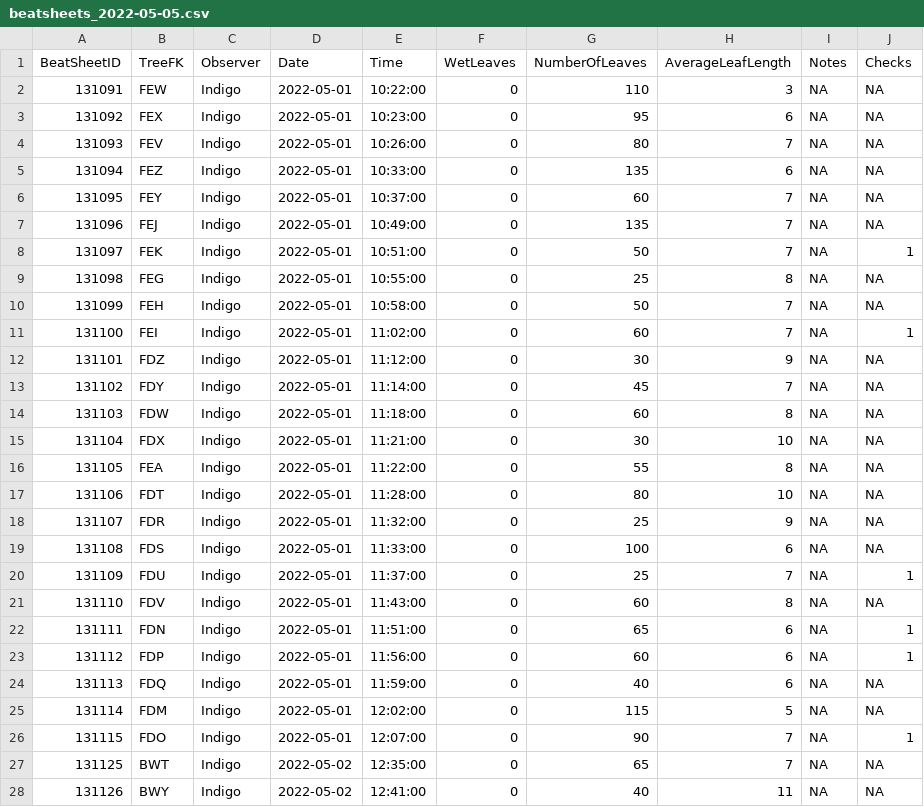
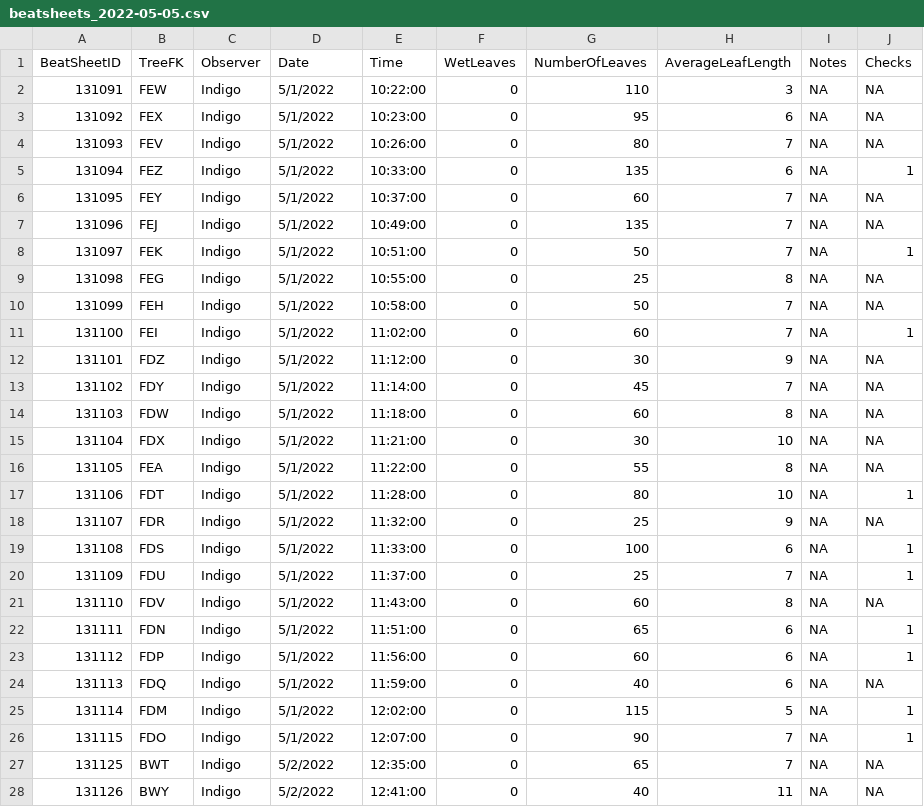
Before and after one commit to IREdwards27/arths-on-landscapes, a CSV file: data/beatsheets_2022-05-05.csv, drawn as a sheet; only a part is shown; the diff covers the shown part only.

```diff
--- a/data/beatsheets_2022-05-05.csv
+++ b/data/beatsheets_2022-05-05.csv
@@ -2,27 +2,27 @@
-131091,"FEW","Indigo",2022-05-01,10:22:00,0,110,3,NA,NA
-131092,"FEX","Indigo",2022-05-01,10:23:00,0,95,6,NA,NA
-131093,"FEV","Indigo",2022-05-01,10:26:00,0,80,7,NA,NA
-131094,"FEZ","Indigo",2022-05-01,10:33:00,0,135,6,NA,NA
-131095,"FEY","Indigo",2022-05-01,10:37:00,0,60,7,NA,NA
-131096,"FEJ","Indigo",2022-05-01,10:49:00,0,135,7,NA,NA
-131097,"FEK","Indigo",2022-05-01,10:51:00,0,50,7,NA,1
-131098,"FEG","Indigo",2022-05-01,10:55:00,0,25,8,NA,NA
-131099,"FEH","Indigo",2022-05-01,10:58:00,0,50,7,NA,NA
-131100,"FEI","Indigo",2022-05-01,11:02:00,0,60,7,NA,1
-131101,"FDZ","Indigo",2022-05-01,11:12:00,0,30,9,NA,NA
-131102,"FDY","Indigo",2022-05-01,11:14:00,0,45,7,NA,NA
-131103,"FDW","Indigo",2022-05-01,11:18:00,0,60,8,NA,NA
-131104,"FDX","Indigo",2022-05-01,11:21:00,0,30,10,NA,NA
-131105,"FEA","Indigo",2022-05-01,11:22:00,0,55,8,NA,NA
-131106,"FDT","Indigo",2022-05-01,11:28:00,0,80,10,NA,NA
-131107,"FDR","Indigo",2022-05-01,11:32:00,0,25,9,NA,NA
-131108,"FDS","Indigo",2022-05-01,11:33:00,0,100,6,NA,NA
-131109,"FDU","Indigo",2022-05-01,11:37:00,0,25,7,NA,1
-131110,"FDV","Indigo",2022-05-01,11:43:00,0,60,8,NA,NA
-131111,"FDN","Indigo",2022-05-01,11:51:00,0,65,6,NA,1
-131112,"FDP","Indigo",2022-05-01,11:56:00,0,60,6,NA,1
-131113,"FDQ","Indigo",2022-05-01,11:59:00,0,40,6,NA,NA
-131114,"FDM","Indigo",2022-05-01,12:02:00,0,115,5,NA,NA
-131115,"FDO","Indigo",2022-05-01,12:07:00,0,90,7,NA,1
-131125,"BWT","Indigo",2022-05-02,12:35:00,0,65,7,NA,NA
-131126,"BWY","Indigo",2022-05-02,12:41:00,0,40,11,NA,NA
+131091,FEW,Indigo,5/1/2022,10:22:00,0,110,3,NA,NA
+131092,FEX,Indigo,5/1/2022,10:23:00,0,95,6,NA,NA
+131093,FEV,Indigo,5/1/2022,10:26:00,0,80,7,NA,NA
+131094,FEZ,Indigo,5/1/2022,10:33:00,0,135,6,NA,1
+131095,FEY,Indigo,5/1/2022,10:37:00,0,60,7,NA,NA
+131096,FEJ,Indigo,5/1/2022,10:49:00,0,135,7,NA,NA
+131097,FEK,Indigo,5/1/2022,10:51:00,0,50,7,NA,1
+131098,FEG,Indigo,5/1/2022,10:55:00,0,25,8,NA,NA
+131099,FEH,Indigo,5/1/2022,10:58:00,0,50,7,NA,NA
+131100,FEI,Indigo,5/1/2022,11:02:00,0,60,7,NA,1
+131101,FDZ,Indigo,5/1/2022,11:12:00,0,30,9,NA,NA
+131102,FDY,Indigo,5/1/2022,11:14:00,0,45,7,NA,NA
+131103,FDW,Indigo,5/1/2022,11:18:00,0,60,8,NA,NA
+131104,FDX,Indigo,5/1/2022,11:21:00,0,30,10,NA,NA
+131105,FEA,Indigo,5/1/2022,11:22:00,0,55,8,NA,NA
+131106,FDT,Indigo,5/1/2022,11:28:00,0,80,10,NA,1
+131107,FDR,Indigo,5/1/2022,11:32:00,0,25,9,NA,NA
+131108,FDS,Indigo,5/1/2022,11:33:00,0,100,6,NA,1
+131109,FDU,Indigo,5/1/2022,11:37:00,0,25,7,NA,1
+131110,FDV,Indigo,5/1/2022,11:43:00,0,60,8,NA,NA
+131111,FDN,Indigo,5/1/2022,11:51:00,0,65,6,NA,1
+131112,FDP,Indigo,5/1/2022,11:56:00,0,60,6,NA,1
+131113,FDQ,Indigo,5/1/2022,11:59:00,0,40,6,NA,NA
+131114,FDM,Indigo,5/1/2022,12:02:00,0,115,5,NA,1
+131115,FDO,Indigo,5/1/2022,12:07:00,0,90,7,NA,1
+131125,BWT,Indigo,5/2/2022,12:35:00,0,65,7,NA,NA
+131126,BWY,Indigo,5/2/2022,12:41:00,0,40,11,NA,NA
```
Also changed, not shown: 80 edited cells elsewhere in this file, data/foliagearths_2022-05-05.csv.
